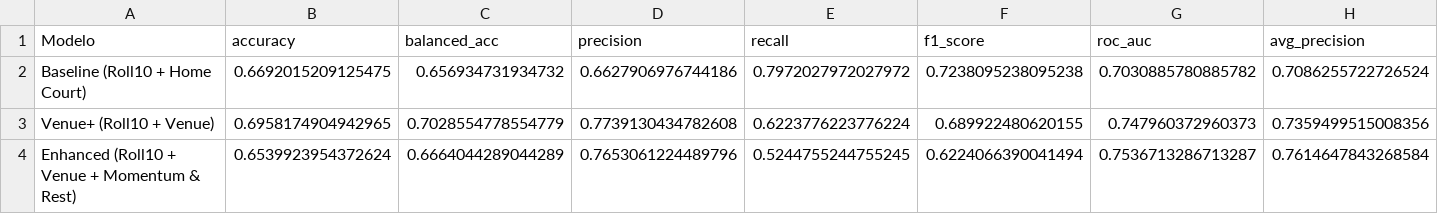
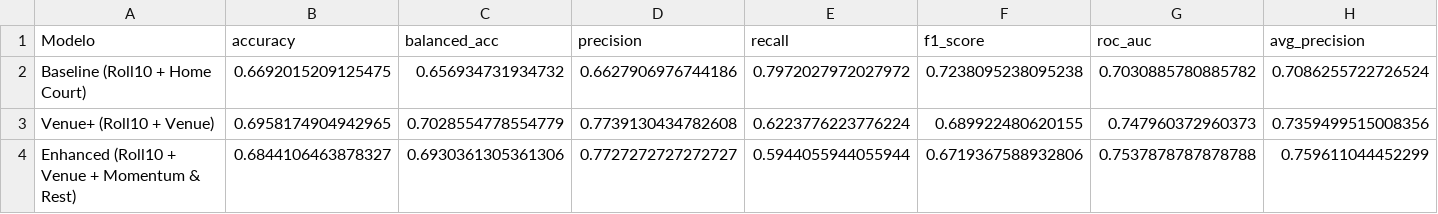
Before and after one commit to diazpablogon/BasketballAnalysis, a CSV file: 02_processing_data/02a_WL_prediction/preds/metrics_compare_baseline_venue_enhanced.csv, drawn as a sheet; only a part is shown; the diff covers the shown part only; the diff names each change by its address in the sheet, - before the commit and + after, or states it on an @@ line.

```diff
--- a/02_processing_data/02a_WL_prediction/preds/metrics_compare_baseline_venue_enhanced.csv
+++ b/02_processing_data/02a_WL_prediction/preds/metrics_compare_baseline_venue_enhanced.csv
-B4 (accuracy): 0.6539923954372624
+B4 (accuracy): 0.6844106463878327
-C4 (balanced_acc): 0.6664044289044289
+C4 (balanced_acc): 0.6930361305361306
-D4 (precision): 0.7653061224489796
+D4 (precision): 0.7727272727272727
-E4 (recall): 0.5244755244755245
+E4 (recall): 0.5944055944055944
-F4 (f1_score): 0.6224066390041494
+F4 (f1_score): 0.6719367588932806
-G4 (roc_auc): 0.7536713286713287
+G4 (roc_auc): 0.7537878787878788
-H4 (avg_precision): 0.7614647843268584
+H4 (avg_precision): 0.759611044452299
```
Also changed, not shown: 3 edited cells elsewhere in this file, 02_processing_data/02a_WL_prediction/preds/test_preds_baseline_venue_enhanced.csv, 5 other files.
